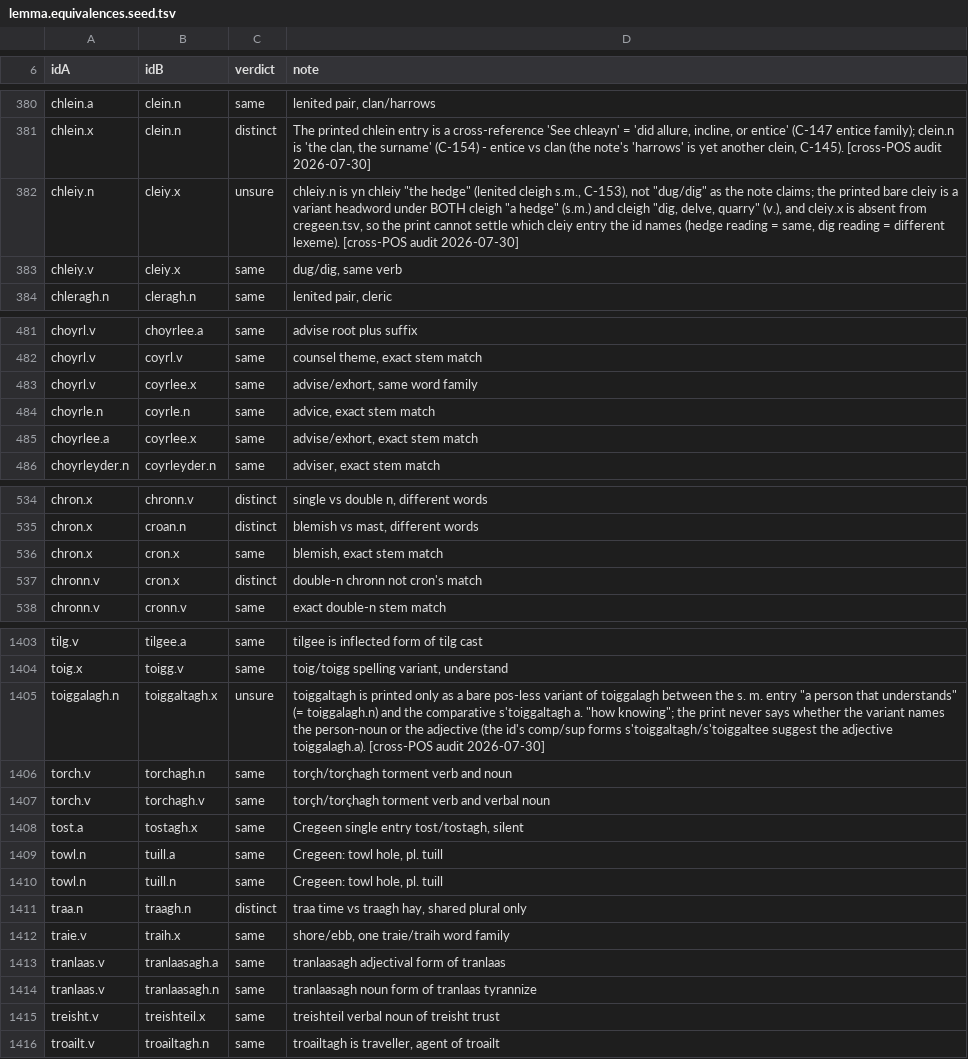
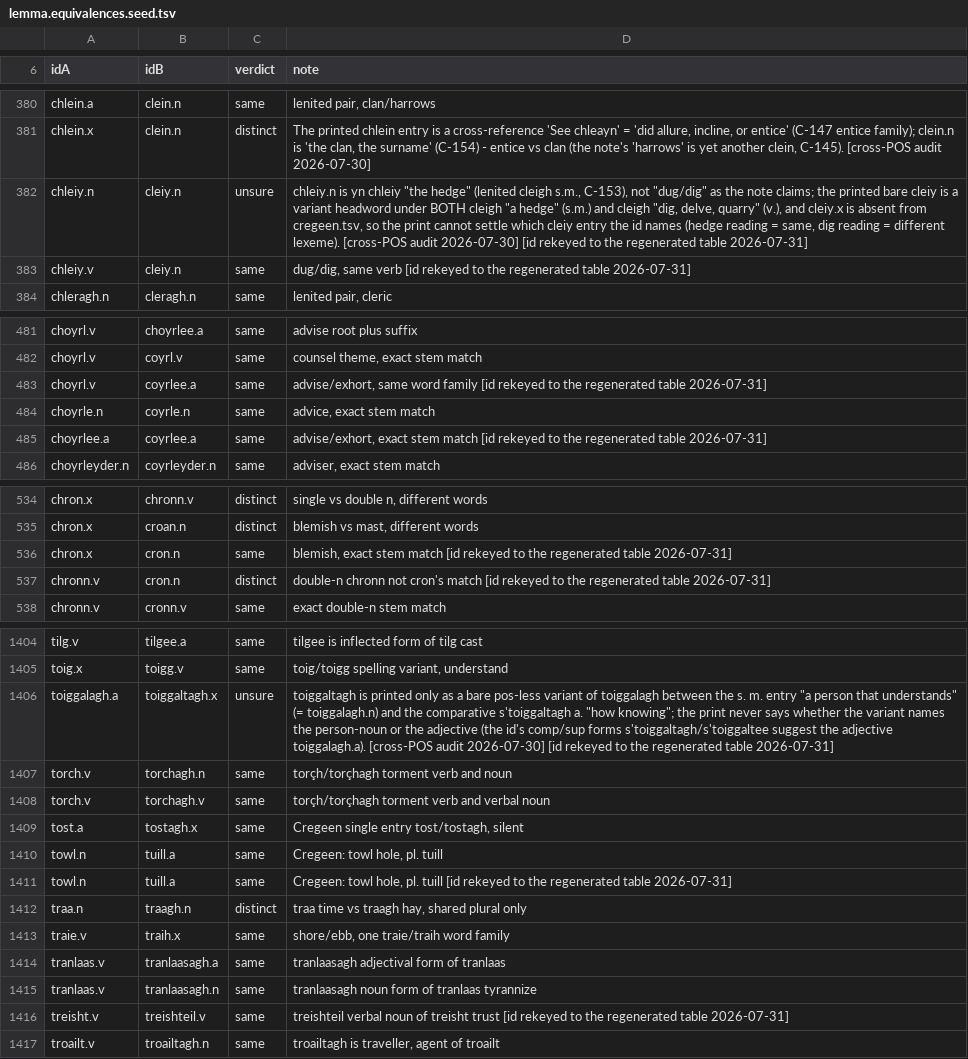
Before and after one commit to david-allison/manx-lemma-data, a TSV file: lemma.equivalences.seed.tsv, drawn as a sheet; only a part is shown, gaps mark what is left out; the diff covers the shown part only.

```diff
--- a/lemma.equivalences.seed.tsv
+++ b/lemma.equivalences.seed.tsv
@@ -381,4 +381,4 @@ chlein.a	clein.n	same	lenited pair, clan/harrows
 chlein.x	clein.n	distinct	The printed chlein entry is a cross-reference 'See chleayn' = 'did allure, incline, or entice' (C-147 entice family); clein.n is 'the clan, the surname' (C-154) - entice vs clan (the note's 'harrows' is yet another clein, C-145). [cross-POS audit 2026-07-30]
-chleiy.n	cleiy.x	unsure	chleiy.n is yn chleiy "the hedge" (lenited cleigh s.m., C-153), not "dug/dig" as the note claims; the printed bare cleiy is a variant headword under BOTH cleigh "a hedge" (s.m.) and cleigh "dig, delve, quarry" (v.), and cleiy.x is absent from cregeen.tsv, so the print cannot settle which cleiy entry the id names (hedge reading = same, dig reading = different lexeme). [cross-POS audit 2026-07-30]
-chleiy.v	cleiy.x	same	dug/dig, same verb
+chleiy.n	cleiy.n	unsure	chleiy.n is yn chleiy "the hedge" (lenited cleigh s.m., C-153), not "dug/dig" as the note claims; the printed bare cleiy is a variant headword under BOTH cleigh "a hedge" (s.m.) and cleigh "dig, delve, quarry" (v.), and cleiy.x is absent from cregeen.tsv, so the print cannot settle which cleiy entry the id names (hedge reading = same, dig reading = different lexeme). [cross-POS audit 2026-07-30] [id rekeyed to the regenerated table 2026-07-31]
+chleiy.v	cleiy.n	same	dug/dig, same verb [id rekeyed to the regenerated table 2026-07-31]
 chleragh.n	cleragh.n	same	lenited pair, cleric
@@ -482,5 +482,5 @@ choyrl.v	choyrlee.a	same	advise root plus suffix
 choyrl.v	coyrl.v	same	counsel theme, exact stem match
-choyrl.v	coyrlee.x	same	advise/exhort, same word family
+choyrl.v	coyrlee.a	same	advise/exhort, same word family [id rekeyed to the regenerated table 2026-07-31]
 choyrle.n	coyrle.n	same	advice, exact stem match
-choyrlee.a	coyrlee.x	same	advise/exhort, exact stem match
+choyrlee.a	coyrlee.a	same	advise/exhort, exact stem match [id rekeyed to the regenerated table 2026-07-31]
 choyrleyder.n	coyrleyder.n	same	adviser, exact stem match
@@ -535,4 +535,4 @@ chron.x	chronn.v	distinct	single vs double n, different words
 chron.x	croan.n	distinct	blemish vs mast, different words
-chron.x	cron.x	same	blemish, exact stem match
-chronn.v	cron.x	distinct	double-n chronn not cron's match
+chron.x	cron.n	same	blemish, exact stem match [id rekeyed to the regenerated table 2026-07-31]
+chronn.v	cron.n	distinct	double-n chronn not cron's match [id rekeyed to the regenerated table 2026-07-31]
 chronn.v	cronn.v	same	exact double-n stem match
@@ -1404,3 +1405,3 @@ tilg.v	tilgee.a	same	tilgee is inflected form of tilg cast
 toig.x	toigg.v	same	toig/toigg spelling variant, understand
-toiggalagh.n	toiggaltagh.x	unsure	toiggaltagh is printed only as a bare pos-less variant of toiggalagh between the s. m. entry "a person that understands" (= toiggalagh.n) and the comparative s'toiggaltagh a. "how knowing"; the print never says whether the variant names the person-noun or the adjective (the id's comp/sup forms s'toiggaltagh/s'toiggaltee suggest the adjective toiggalagh.a). [cross-POS audit 2026-07-30]
+toiggalagh.a	toiggaltagh.x	unsure	toiggaltagh is printed only as a bare pos-less variant of toiggalagh between the s. m. entry "a person that understands" (= toiggalagh.n) and the comparative s'toiggaltagh a. "how knowing"; the print never says whether the variant names the person-noun or the adjective (the id's comp/sup forms s'toiggaltagh/s'toiggaltee suggest the adjective toiggalagh.a). [cross-POS audit 2026-07-30] [id rekeyed to the regenerated table 2026-07-31]
 torch.v	torchagh.n	same	torçh/torçhagh torment verb and noun
@@ -1409,3 +1410,3 @@ tost.a	tostagh.x	same	Cregeen single entry tost/tostagh, silent
 towl.n	tuill.a	same	Cregeen: towl hole, pl. tuill
-towl.n	tuill.n	same	Cregeen: towl hole, pl. tuill
+towl.n	tuill.a	same	Cregeen: towl hole, pl. tuill [id rekeyed to the regenerated table 2026-07-31]
 traa.n	traagh.n	distinct	traa time vs traagh hay, shared plural only
@@ -1414,3 +1415,3 @@ tranlaas.v	tranlaasagh.a	same	tranlaasagh adjectival form of tranlaas
 tranlaas.v	tranlaasagh.n	same	tranlaasagh noun form of tranlaas tyrannize
-treisht.v	treishteil.x	same	treishteil verbal noun of treisht trust
+treisht.v	treishteil.v	same	treishteil verbal noun of treisht trust [id rekeyed to the regenerated table 2026-07-31]
 troailt.v	troailtagh.n	same	troailtagh is traveller, agent of troailt
```
Also changed, not shown: 1 added row and 81 edited cells elsewhere in this file, 1 other file.
